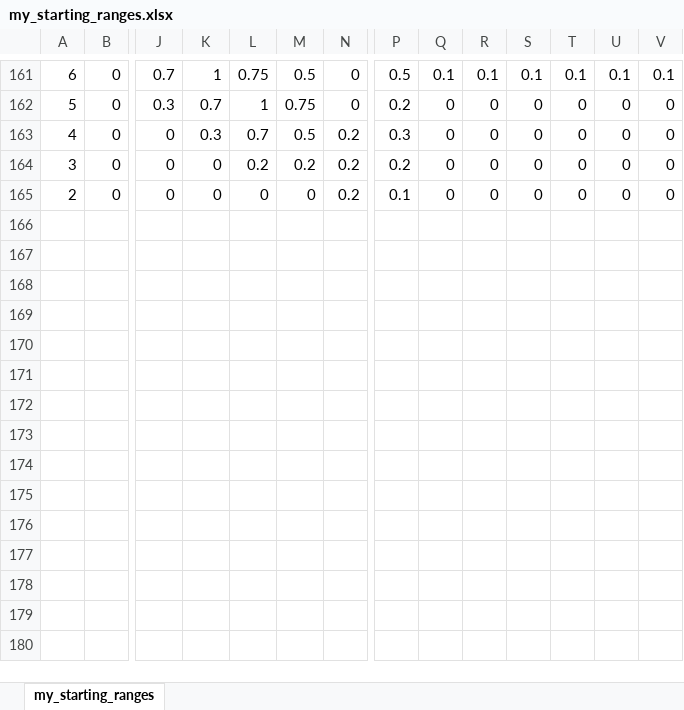
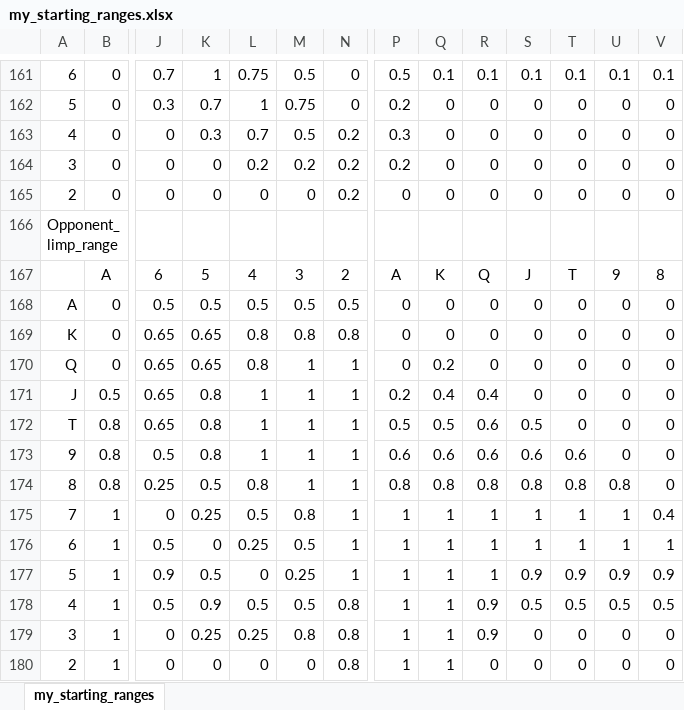
Before and after one commit to JACazares/pokerbots-frijolbot, an Excel workbook: my_starting_ranges.xlsx, sheet my_starting_ranges, drawn as a sheet; only a part is shown, gaps mark what is left out; values as stored, in another font and other column widths than the file's, no borders; conditional formats not drawn; rows hold the shown columns only; the diff names each change by its address in the sheet, - before the commit and + after, or states it on an @@ line.

```diff
--- a/my_starting_ranges.xlsx (sheet my_starting_ranges)
+++ b/my_starting_ranges.xlsx (sheet my_starting_ranges)
-P165: 0.1
+P165: 0
+row 166: Opponent_limp_range
+row 167:  | A | 6 | 5 | 4 | 3 | 2 | A | K | Q | J | T | 9 | 8
+row 168: A | 0 | 0.5 | 0.5 | 0.5 | 0.5 | 0.5 | 0 | 0 | 0 | 0 | 0 | 0 | 0
+row 169: K | 0 | 0.65 | 0.65 | 0.8 | 0.8 | 0.8 | 0 | 0 | 0 | 0 | 0 | 0 | 0
+row 170: Q | 0 | 0.65 | 0.65 | 0.8 | 1 | 1 | 0 | 0.2 | 0 | 0 | 0 | 0 | 0
+row 171: J | 0.5 | 0.65 | 0.8 | 1 | 1 | 1 | 0.2 | 0.4 | 0.4 | 0 | 0 | 0 | 0
+row 172: T | 0.8 | 0.65 | 0.8 | 1 | 1 | 1 | 0.5 | 0.5 | 0.6 | 0.5 | 0 | 0 | 0
+row 173: 9 | 0.8 | 0.5 | 0.8 | 1 | 1 | 1 | 0.6 | 0.6 | 0.6 | 0.6 | 0.6 | 0 | 0
+row 174: 8 | 0.8 | 0.25 | 0.5 | 0.8 | 1 | 1 | 0.8 | 0.8 | 0.8 | 0.8 | 0.8 | 0.8 | 0
+row 175: 7 | 1 | 0 | 0.25 | 0.5 | 0.8 | 1 | 1 | 1 | 1 | 1 | 1 | 1 | 0.4
+row 176: 6 | 1 | 0.5 | 0 | 0.25 | 0.5 | 1 | 1 | 1 | 1 | 1 | 1 | 1 | 1
+row 177: 5 | 1 | 0.9 | 0.5 | 0 | 0.25 | 1 | 1 | 1 | 1 | 0.9 | 0.9 | 0.9 | 0.9
+row 178: 4 | 1 | 0.5 | 0.9 | 0.5 | 0.5 | 0.8 | 1 | 1 | 0.9 | 0.5 | 0.5 | 0.5 | 0.5
+row 179: 3 | 1 | 0 | 0.25 | 0.25 | 0.8 | 0.8 | 1 | 1 | 0.9 | 0 | 0 | 0 | 0
+row 180: 2 | 1 | 0 | 0 | 0 | 0 | 0.8 | 1 | 1 | 0 | 0 | 0 | 0 | 0
```
Also changed, not shown: 5 other files.
